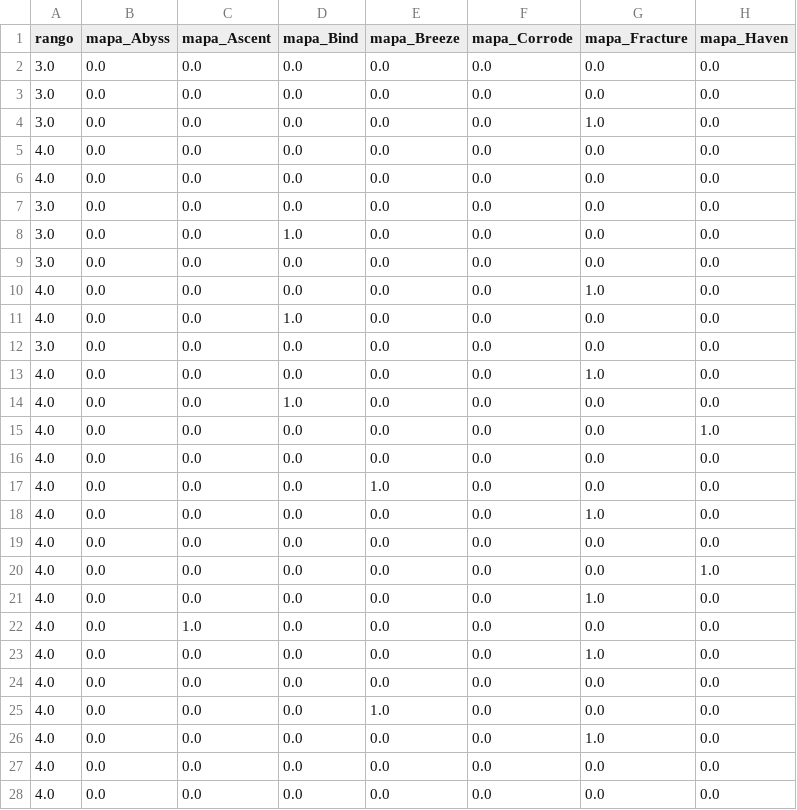
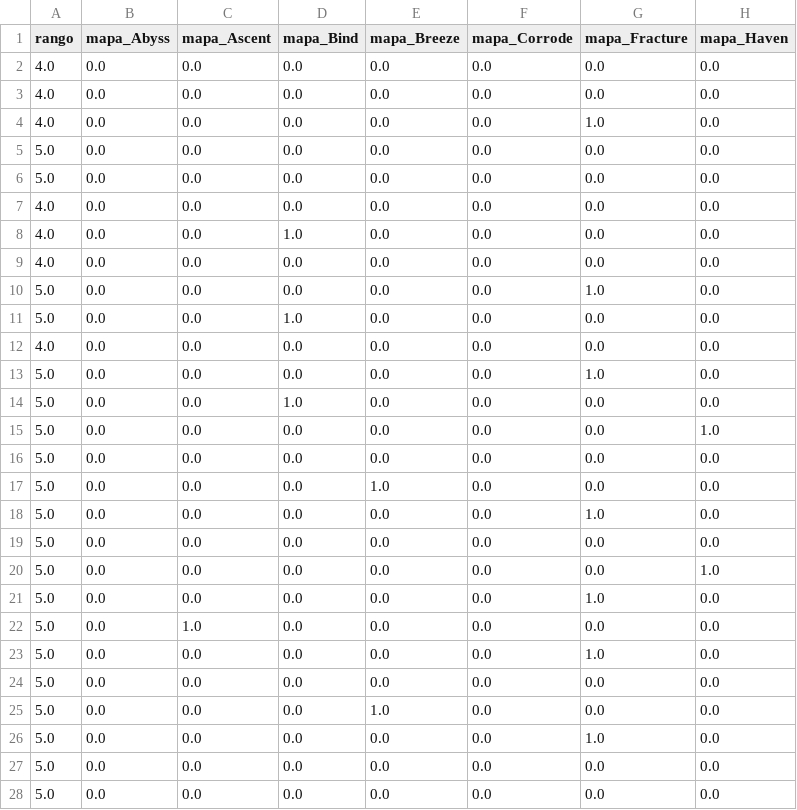
Before and after one commit to arondax/Proyecto-analisis, a CSV file: data/procesado/dataset_ingest_Aaronnn17.csv, drawn as a sheet; only a part is shown; the diff covers the shown part only; the diff names each change by its address in the sheet, - before the commit and + after, or states it on an @@ line.

Commit message:
feat: Incrementar los valores de 'rango' en los archivos CSV del conjunto de datos
-Se añadió el rango unrated ala lista de rangos
- Se actualizó la columna 'rango' en `dataset_ingest_rondax.csv` para incrementar sus valores en 1 en todas las entradas.
- Se añadió un nuevo script (`script_aumentar_rango.py`) para automatizar el proceso de incremento de la columna 'rango' en todos los archivos CSV del directorio especificado.

```diff
--- a/data/procesado/dataset_ingest_Aaronnn17.csv
+++ b/data/procesado/dataset_ingest_Aaronnn17.csv
-A2:A4 (rango): 3.0
+A2:A4 (rango): 4.0
-A5:A6 (rango): 4.0
+A5:A6 (rango): 5.0
-A7:A9 (rango): 3.0
+A7:A9 (rango): 4.0
-A10:A11 (rango): 4.0
+A10:A11 (rango): 5.0
-A12 (rango): 3.0
+A12 (rango): 4.0
-A13:A28 (rango): 4.0
+A13:A28 (rango): 5.0
```
Also changed, not shown: 28 edited cells elsewhere in this file, data/procesado/dataset_ingest_Areevaaloツ.csv, data/procesado/dataset_ingest_Chiste sad002.csv, 34 other files.
